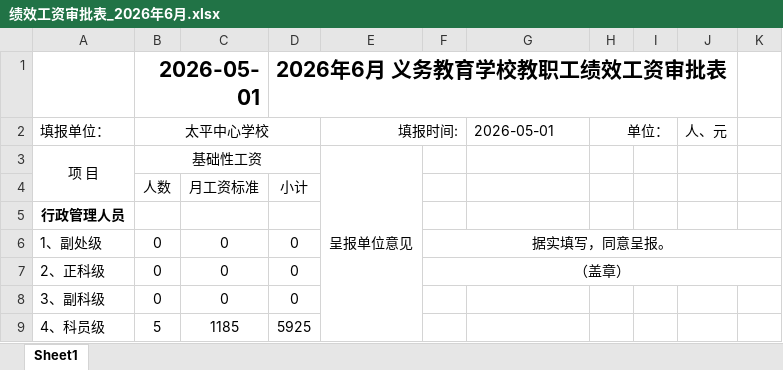
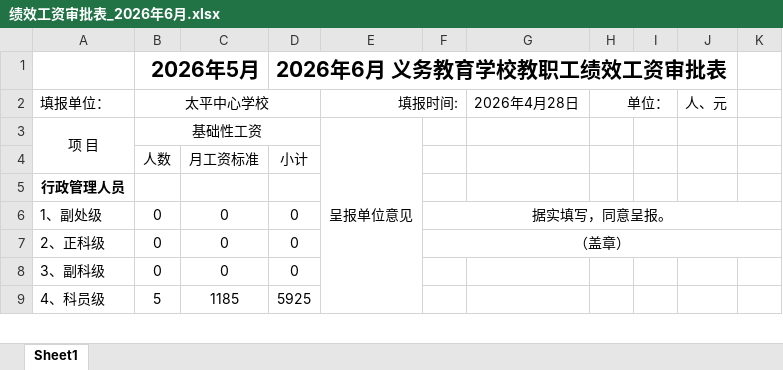
Before and after one commit to kaixinone1/erp_education_system, an Excel workbook: tp_education_system/backend/exports/绩效工资审批表_2026年6月.xlsx, sheet Sheet1, drawn as a sheet; only a part is shown; values as stored, in another font and other column widths than the file's, no borders; the diff names each change by its address in the sheet, - before the commit and + after, or states it on an @@ line.

```diff
--- a/tp_education_system/backend/exports/绩效工资审批表_2026年6月.xlsx (sheet Sheet1)
+++ b/tp_education_system/backend/exports/绩效工资审批表_2026年6月.xlsx (sheet Sheet1)
-B1 (太平中心学校): 2026-05-01
+B1 (太平中心学校): 2026年5月
-G2: 2026-05-01
+G2: 2026年4月28日
```
Also changed, not shown: 1 other file.
